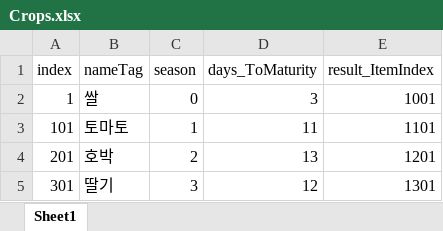
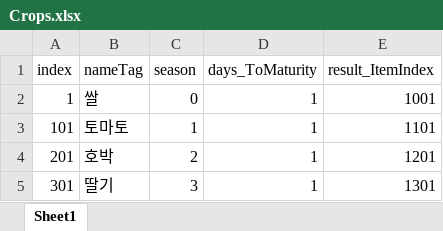
Before and after one commit to C01000011J01001010/Dairy-Farm.Unity.Mirror, an Excel workbook: Assets/Project/Csv/Crops.xlsx, sheet Sheet1, drawn as a sheet; values as stored, in another font and other column widths than the file's, no borders; the diff names each change by its address in the sheet, - before the commit and + after, or states it on an @@ line.

```diff
--- a/Assets/Project/Csv/Crops.xlsx (sheet Sheet1)
+++ b/Assets/Project/Csv/Crops.xlsx (sheet Sheet1)
-D2 (days_ToMaturity): 3
+D2 (days_ToMaturity): 1
-D3 (days_ToMaturity): 11
+D3 (days_ToMaturity): 1
-D4 (days_ToMaturity): 13
+D4 (days_ToMaturity): 1
-D5 (days_ToMaturity): 12
+D5 (days_ToMaturity): 1
```
Also changed, not shown: Assets/Project/Csv/Items.xlsx, 45 other files.
